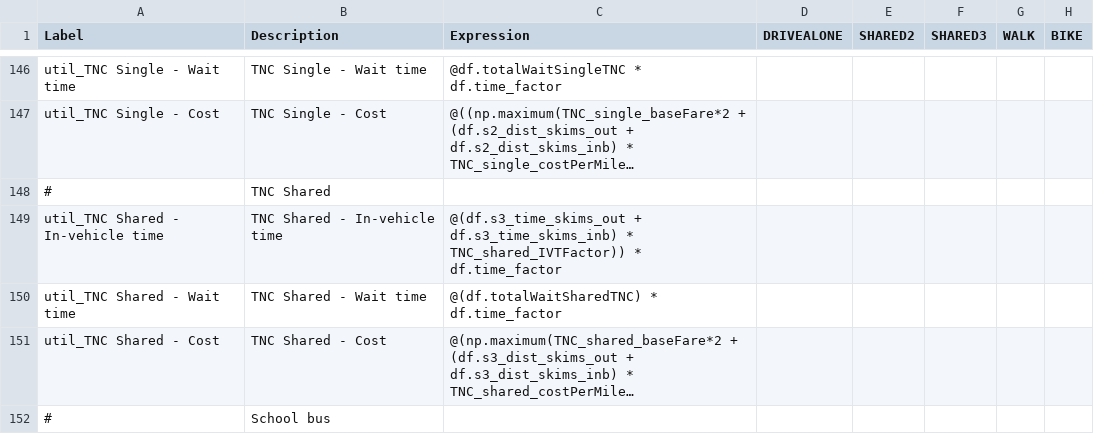
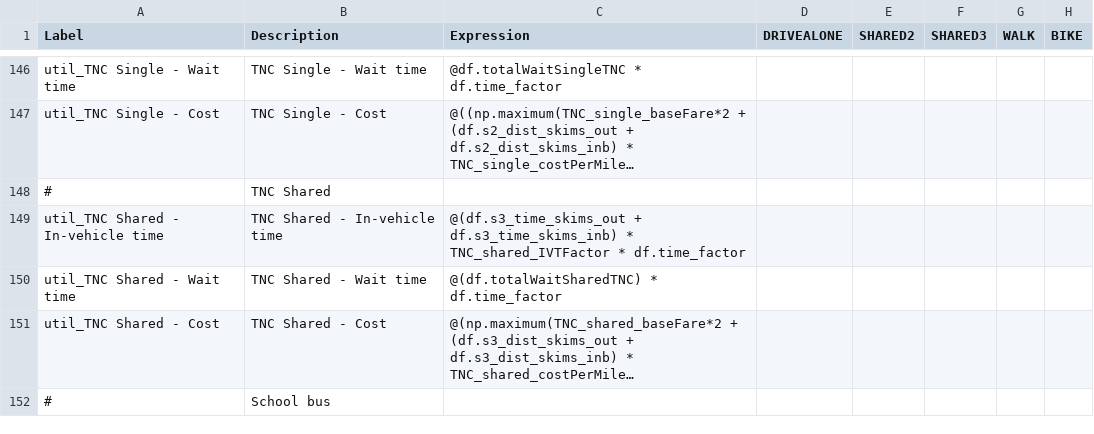
Before and after one commit to RSGInc/SimOR, a CSV file: resident/configs/tour_mode_choice.csv, drawn as a sheet; only a part is shown, gaps mark what is left out; long unchanged cells end in …; the diff names each change by its address in the sheet, - before the commit and + after, or states it on an @@ line.

Commit message:
fix unbalanced paren

```diff
--- a/resident/configs/tour_mode_choice.csv
+++ b/resident/configs/tour_mode_choice.csv
-C149 (Expression): …df.s3_time_skims_inb) * TNC_shared_IVTFactor)) * df.time_factor
+C149 (Expression): …df.s3_time_skims_inb) * TNC_shared_IVTFactor * df.time_factor
```
